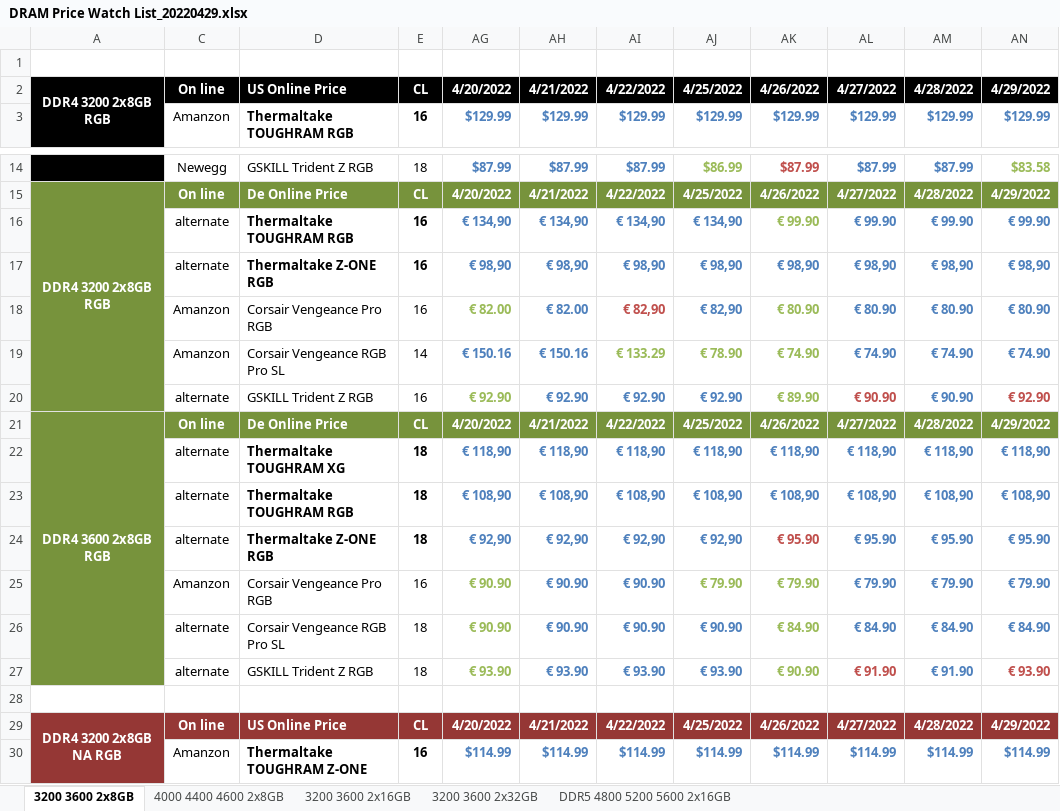
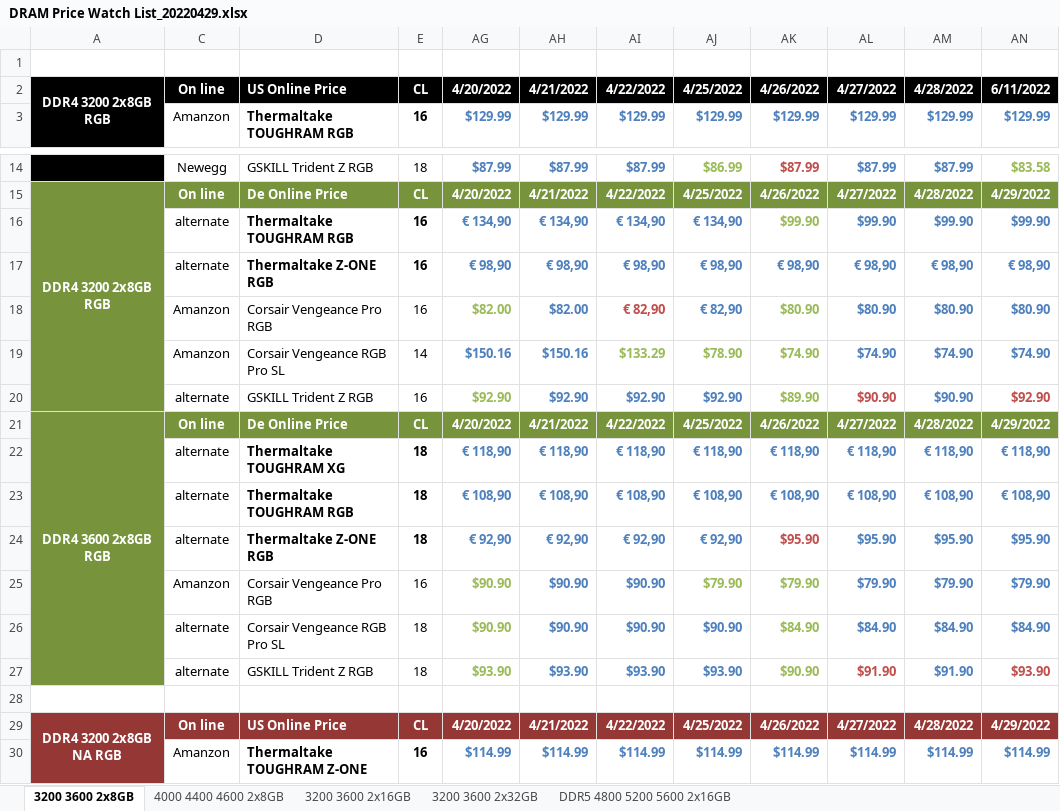
Before and after one commit to sp12345678911/-, an Excel workbook: DRAM Price Watch List_20220429.xlsx, sheet 3200 3600 2x8GB, drawn as a sheet; only a part is shown, gaps mark what is left out; values as stored, in another font and other column widths than the file's, no borders; removed rows and columns are numbered as before the commit, all else as after; the diff covers the shown part only; the diff names each change by its address in the sheet, - before the commit and + after, or states it on an @@ line.

```diff
--- a/DRAM Price Watch List_20220429.xlsx (sheet 3200 3600 2x8GB)
+++ b/DRAM Price Watch List_20220429.xlsx (sheet 3200 3600 2x8GB)
-AN2: 4/29/2022
+AN2: 6/11/2022
-AK16: € 99.90
+AK16: $99.90
-AL16: € 99.90
+AL16: $99.90
-AM16: € 99.90
+AM16: $99.90
-AN16: € 99.90
+AN16: $99.90
-row 18:  | Amanzon | Corsair Vengeance Pro RGB | 16 | € 82.00 | € 82.00 | € 82,90 | € 82,90 | € 80.90 | € 80.90 | € 80.90 | € 80.90
-row 19:  | Amanzon | Corsair Vengeance RGB Pro SL | 14 | € 150.16 | € 150.16 | € 133.29 | € 78.90 | € 74.90 | € 74.90 | € 74.90 | € 74.90
-row 20:  | alternate | GSKILL Trident Z RGB | 16 | € 92.90 | € 92.90 | € 92.90 | € 92.90 | € 89.90 | € 90.90 | € 90.90 | € 92.90
+row 18:  | Amanzon | Corsair Vengeance Pro RGB | 16 | $82.00 | $82.00 | € 82,90 | € 82,90 | $80.90 | $80.90 | $80.90 | $80.90
+row 19:  | Amanzon | Corsair Vengeance RGB Pro SL | 14 | $150.16 | $150.16 | $133.29 | $78.90 | $74.90 | $74.90 | $74.90 | $74.90
+row 20:  | alternate | GSKILL Trident Z RGB | 16 | $92.90 | $92.90 | $92.90 | $92.90 | $89.90 | $90.90 | $90.90 | $92.90
-AK24: € 95.90
+AK24: $95.90
-AL24: € 95.90
+AL24: $95.90
-AM24: € 95.90
+AM24: $95.90
-AN24: € 95.90
+AN24: $95.90
-row 25:  | Amanzon | Corsair Vengeance Pro RGB | 16 | € 90.90 | € 90.90 | € 90.90 | € 79.90 | € 79.90 | € 79.90 | € 79.90 | € 79.90
-row 26:  | alternate | Corsair Vengeance RGB Pro SL | 18 | € 90.90 | € 90.90 | € 90.90 | € 90.90 | € 84.90 | € 84.90 | € 84.90 | € 84.90
-row 27:  | alternate | GSKILL Trident Z RGB | 18 | € 93.90 | € 93.90 | € 93.90 | € 93.90 | € 90.90 | € 91.90 | € 91.90 | € 93.90
+row 25:  | Amanzon | Corsair Vengeance Pro RGB | 16 | $90.90 | $90.90 | $90.90 | $79.90 | $79.90 | $79.90 | $79.90 | $79.90
+row 26:  | alternate | Corsair Vengeance RGB Pro SL | 18 | $90.90 | $90.90 | $90.90 | $90.90 | $84.90 | $84.90 | $84.90 | $84.90
+row 27:  | alternate | GSKILL Trident Z RGB | 18 | $93.90 | $93.90 | $93.90 | $93.90 | $90.90 | $91.90 | $91.90 | $93.90
```
Also changed, not shown: 5 added rows, 5 removed rows and 5 edited cells elsewhere in this sheet, sheet DDR5 4800 5200 5600 2x16GB, sheet 3200 3600 2x16GB, sheet 4000 4400 4600 2x8GB, hidden cells, 8 other files.
